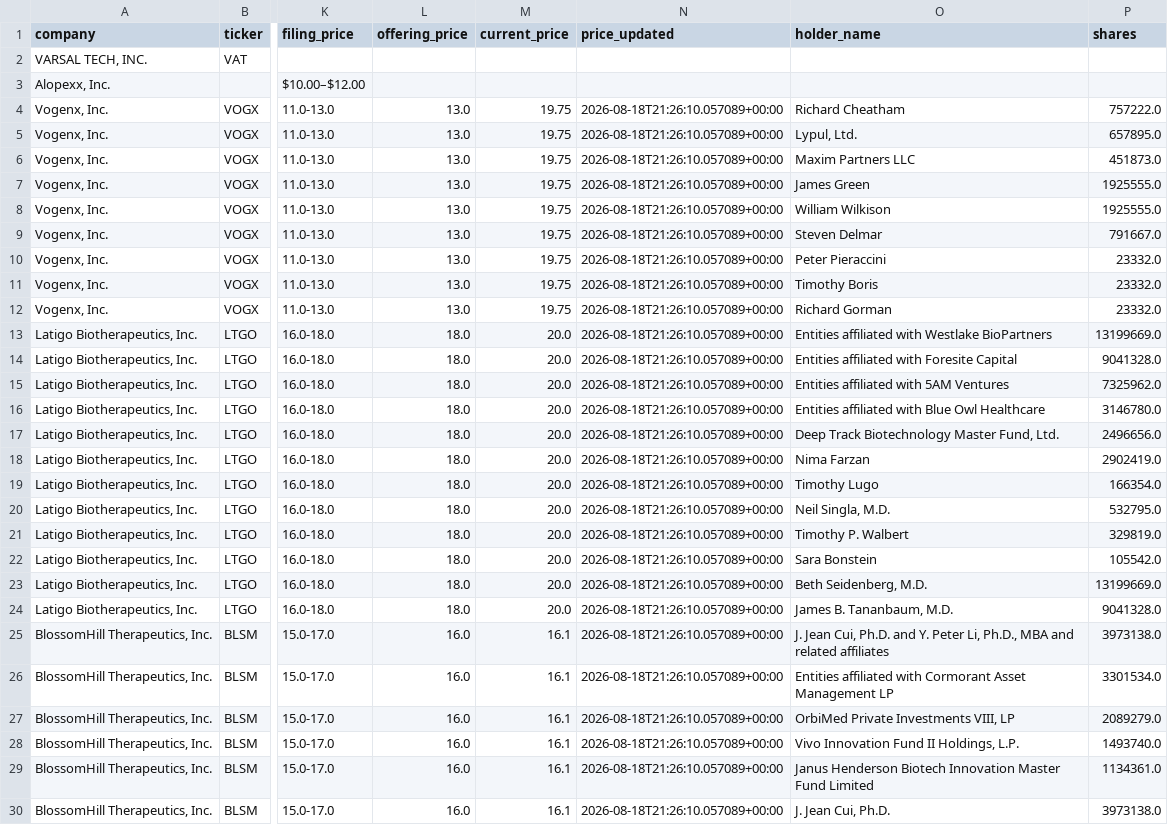
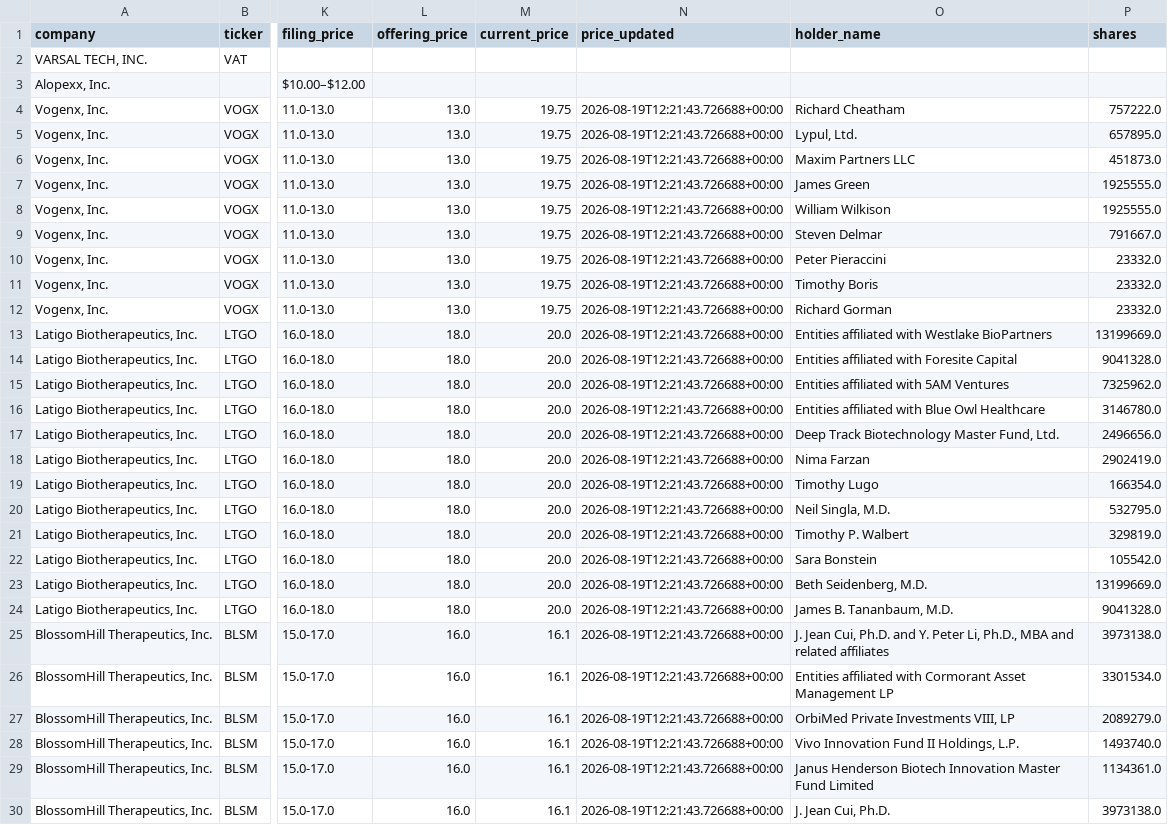
Before and after one commit to dailyblip/IPO-Tracking, a CSV file: docs/data/filings.csv, drawn as a sheet; only a part is shown, gaps mark what is left out; the diff covers the shown part only; the diff names each change by its address in the sheet, - before the commit and + after, or states it on an @@ line.

```diff
--- a/docs/data/filings.csv
+++ b/docs/data/filings.csv
-N4:N30 (price_updated): 2026-08-18T21:26:10.057089+00:00
+N4:N30 (price_updated): 2026-08-19T12:21:43.726688+00:00
```
Also changed, not shown: 78 edited cells elsewhere in this file, 1 other file.
